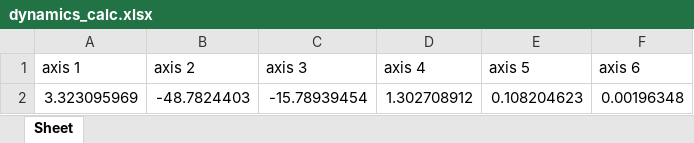
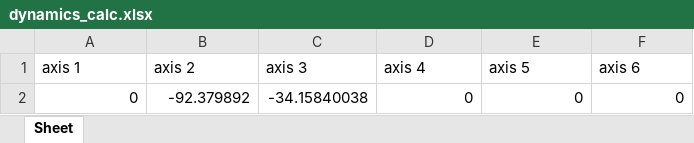
Before and after one commit to SamKaiYang/Optimization-of-robotic-arm-design, an Excel workbook: dynamics/src/dynamics/xlsx/dynamics_calc.xlsx, sheet Sheet, drawn as a sheet; values as stored, in another font and other column widths than the file's, no borders; removed rows and columns are numbered as before the commit, all else as after; the diff names each change by its address in the sheet, - before the commit and + after, or states it on an @@ line.

```diff
--- a/dynamics/src/dynamics/xlsx/dynamics_calc.xlsx (sheet Sheet)
+++ b/dynamics/src/dynamics/xlsx/dynamics_calc.xlsx (sheet Sheet)
-row 2: 3.323095969 | -48.7824403 | -15.78939454 | 1.302708912 | 0.108204623 | 0.00196348
+row 2: 0 | -92.379892 | -34.15840038 | 0 | 0 | 0
```
Also changed, not shown: dynamics/src/dynamics/xlsx/CJM_select.xlsx, dynamics/src/dynamics/xlsx/dynamics_limit_torque_calc.xlsx, 13 other files.
